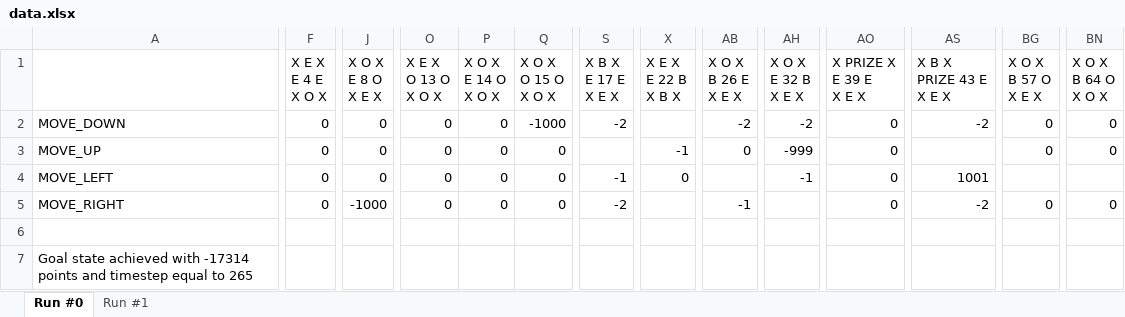
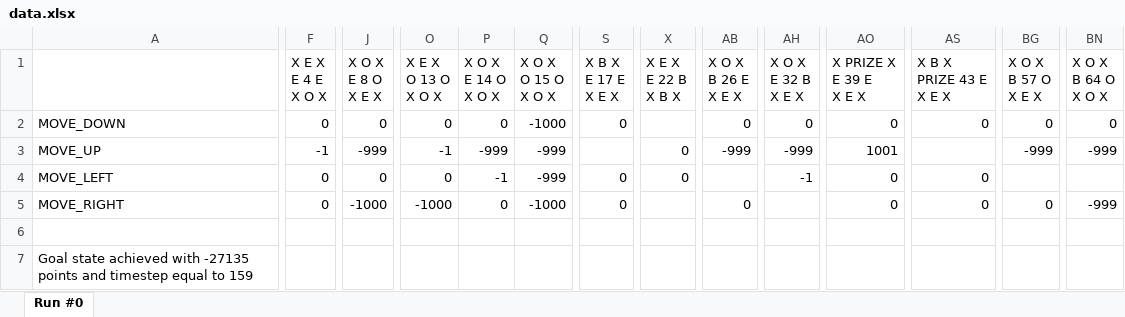
Before and after one commit to koniecznyb/smartSimulation, an Excel workbook: data.xlsx, sheet Run #0, drawn as a sheet; only a part is shown, gaps mark what is left out; values as stored, in another font and other column widths than the file's, no borders; the diff covers the shown part only; the diff names each change by its address in the sheet, - before the commit and + after, or states it on an @@ line.

```diff
--- a/data.xlsx (sheet Run #0)
+++ b/data.xlsx (sheet Run #0)
-sheet tab: Run #1
-S2 (X B X E 17 E X E X): -2
+S2 (X B X E 17 E X E X): 0
-AB2 (X O X B 26 E X E X): -2
+AB2 (X O X B 26 E X E X): 0
-AH2 (X O X E 32 B X E X): -2
+AH2 (X O X E 32 B X E X): 0
-AS2 (X B X PRIZE 43 E X E X): -2
+AS2 (X B X PRIZE 43 E X E X): 0
-F3 (X E X E 4 E X O X): 0
+F3 (X E X E 4 E X O X): -1
-J3 (X O X E 8 O X E X): 0
+J3 (X O X E 8 O X E X): -999
-O3 (X E X O 13 O X O X): 0
+O3 (X E X O 13 O X O X): -1
-P3 (X O X E 14 O X O X): 0
+P3 (X O X E 14 O X O X): -999
-Q3:Q4 (X O X O 15 O X O X): 0
+Q3:Q4 (X O X O 15 O X O X): -999
-X3 (X E X E 22 B X B X): -1
+X3 (X E X E 22 B X B X): 0
-AB3 (X O X B 26 E X E X): 0
+AB3 (X O X B 26 E X E X): -999
-AO3 (X PRIZE X E 39 E X E X): 0
+AO3 (X PRIZE X E 39 E X E X): 1001
-BG3 (X O X B 57 O X E X): 0
+BG3 (X O X B 57 O X E X): -999
-BN3 (X O X B 64 O X O X): 0
+BN3 (X O X B 64 O X O X): -999
-P4 (X O X E 14 O X O X): 0
+P4 (X O X E 14 O X O X): -1
-S4 (X B X E 17 E X E X): -1
+S4 (X B X E 17 E X E X): 0
-AS4 (X B X PRIZE 43 E X E X): 1001
+AS4 (X B X PRIZE 43 E X E X): 0
-O5 (X E X O 13 O X O X): 0
+O5 (X E X O 13 O X O X): -1000
-Q5 (X O X O 15 O X O X): 0
+Q5 (X O X O 15 O X O X): -1000
-S5 (X B X E 17 E X E X): -2
+S5 (X B X E 17 E X E X): 0
-AB5 (X O X B 26 E X E X): -1
+AB5 (X O X B 26 E X E X): 0
-AS5 (X B X PRIZE 43 E X E X): -2
+AS5 (X B X PRIZE 43 E X E X): 0
-BN5 (X O X B 64 O X O X): 0
+BN5 (X O X B 64 O X O X): -999
-A7: …achieved with -17314 points and timestep equal to 265
+A7: …achieved with -27135 points and timestep equal to 159
```
Also changed, not shown: 4 edited cells elsewhere in this sheet, 2 other files.
